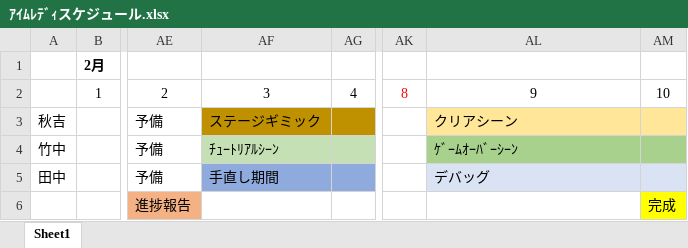
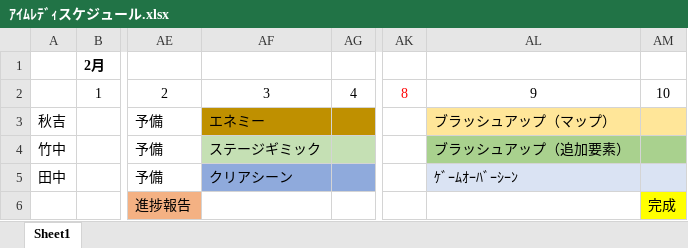
Before and after one commit to Akiyoshi-2/GameProbuctionPractice1, an Excel workbook: ｱｲﾑﾚﾃﾞｨスケジュール.xlsx, sheet Sheet1, drawn as a sheet; only a part is shown, gaps mark what is left out; values as stored, in another font and other column widths than the file's, no borders; the diff names each change by its address in the sheet, - before the commit and + after, or states it on an @@ line.

```diff
--- a/ｱｲﾑﾚﾃﾞｨスケジュール.xlsx (sheet Sheet1)
+++ b/ｱｲﾑﾚﾃﾞｨスケジュール.xlsx (sheet Sheet1)
-AF3: ステージギミック
+AF3: エネミー
-AL3: クリアシーン
+AL3: ブラッシュアップ（マップ）
-AF4: ﾁｭｰﾄﾘｱﾙｼｰﾝ
+AF4: ステージギミック
-AL4: ｹﾞｰﾑｵｰﾊﾞｰｼｰﾝ
+AL4: ブラッシュアップ（追加要素）
-AF5: 手直し期間
+AF5: クリアシーン
-AL5: デバッグ
+AL5: ｹﾞｰﾑｵｰﾊﾞｰｼｰﾝ
```
Also changed, not shown: Rescource/MapEditor.xlsm, 3 other files.
